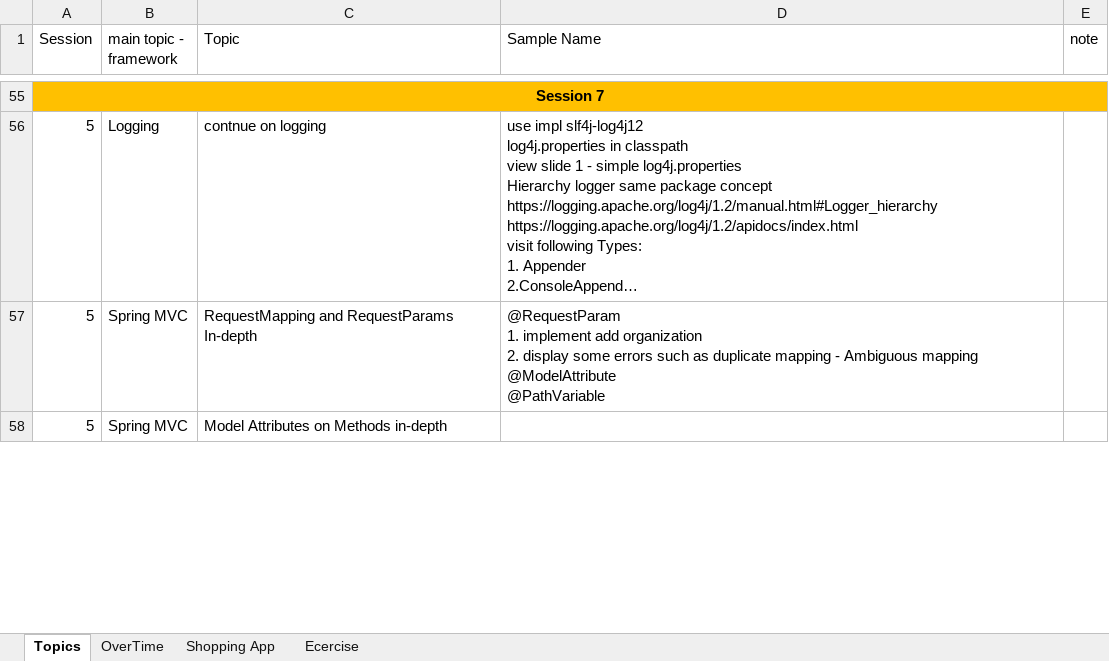
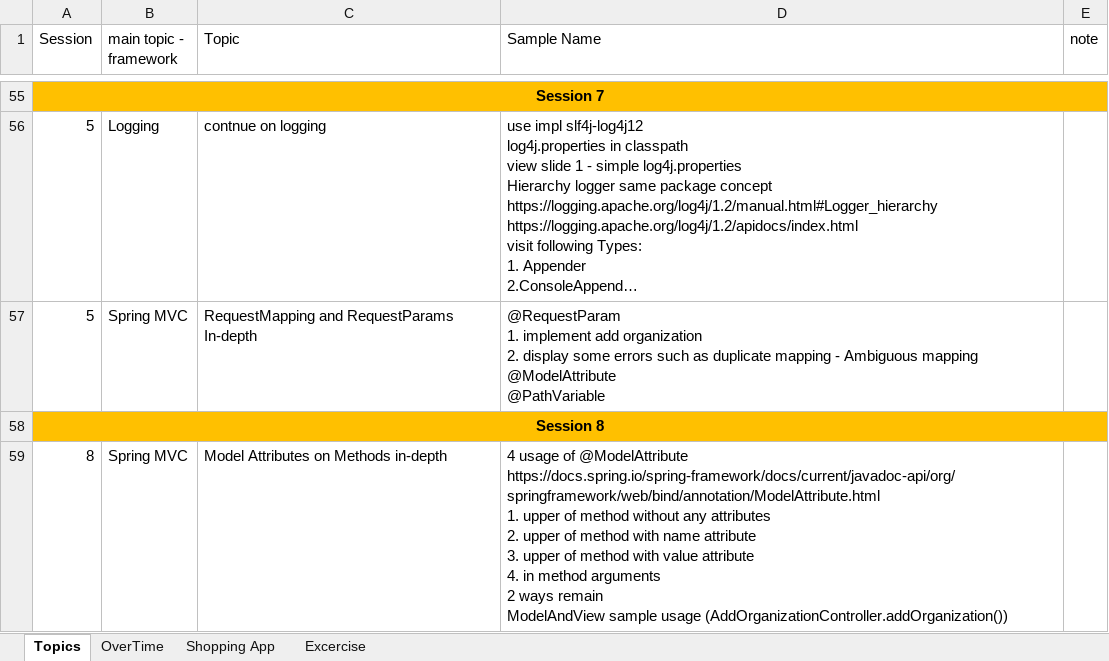
Before and after one commit to m-tilab/anisa-spring-course, an Excel workbook: syllabus.xlsx, sheet Topics, drawn as a sheet; only a part is shown, gaps mark what is left out; long unchanged cells end in …; values as stored, in another font and other column widths than the file's, no borders; addresses are those after the commit; ↵ is a line break in a cell; the diff covers the shown part only; the diff names each change by its address in the sheet, - before the commit and + after, or states it on an @@ line.

Commit message:
Session 8 Added

```diff
--- a/syllabus.xlsx (sheet Topics)
+++ b/syllabus.xlsx (sheet Topics)
-sheet tab: Ecercise
+sheet tab: Excercise
+row 58: Session 8
-A59 (Session): 5
+A59 (Session): 8
-D59 (Sample Name): (empty)
+D59 (Sample Name): 4 usage of @ModelAttribute ↵ https://docs.spring.io/spring-framework/docs/current/javadoc-api/org/springframework/web/bind/annotation/ModelAttribute.html ↵ 1. upper of method without any attributes ↵ 2. upper of method with name attribute ↵ 3. upper of method with value attribute ↵ 4. in method arguments ↵ 2 ways remain ↵ ModelAndView sample usage (AddOrganizationController.addOrganization())
```
Also changed, not shown: 1 added row, 1 removed row and 4 edited cells elsewhere in this sheet, sheet Shopping App, 58 other files.
